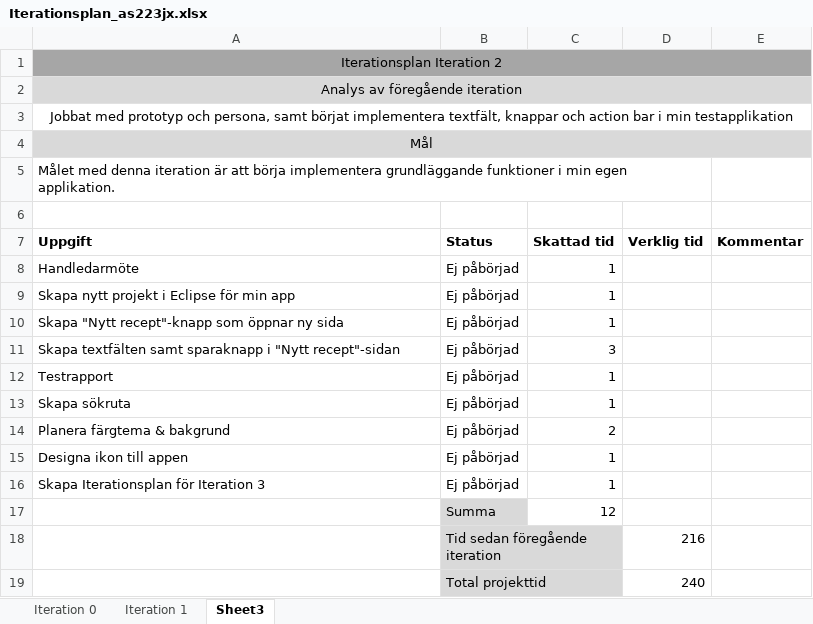
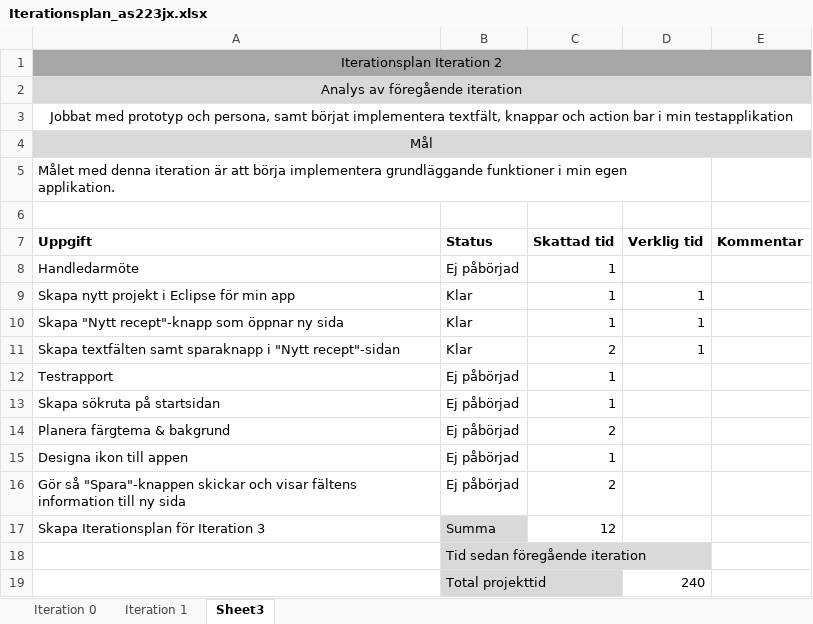
Before and after one commit to as223jx/1DV430_as223jx, an Excel workbook: Iterationsplan_as223jx.xlsx, sheet Sheet3, drawn as a sheet; values as stored, in another font and other column widths than the file's, no borders; removed rows and columns are numbered as before the commit, all else as after; the diff names each change by its address in the sheet, - before the commit and + after, or states it on an @@ line.

Commit message:
Uppdaterat Iterationsplanen (2014-04-22)

```diff
--- a/Iterationsplan_as223jx.xlsx (sheet Sheet3)
+++ b/Iterationsplan_as223jx.xlsx (sheet Sheet3)
-B9:B11 (Status): Ej påbörjad
+B9:B11 (Status): Klar
-D9:D11 (Verklig tid): (empty)
+D9:D11 (Verklig tid): 1
-C11 (Skattad tid): 3
+C11 (Skattad tid): 2
-A13 (Uppgift): Skapa sökruta
+A13 (Uppgift): Skapa sökruta på startsidan
+row 16: Gör så "Spara"-knappen skickar och visar fältens information till ny sida | Ej påbörjad | 2
-B17 (Status): Ej påbörjad
+B17 (Status): Summa
-B17 fill: none
+B17 fill: #D9D9D9
-C17 (Skattad tid): 1
+C17 (Skattad tid): 12
-row 17:  | Summa | 12
-D18 (Verklig tid): 216
+D18 (Verklig tid): (empty)
```
Also changed, not shown: sheet Iteration 1.
